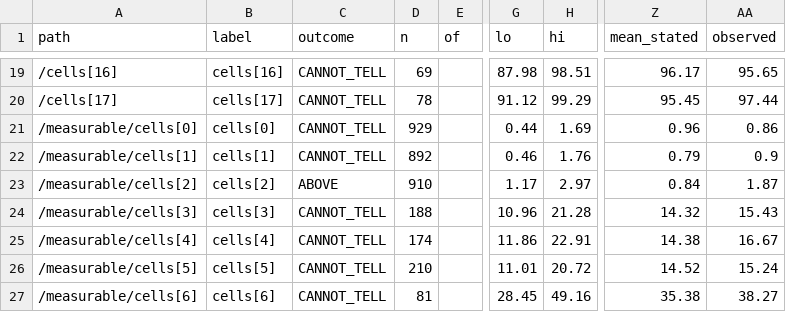
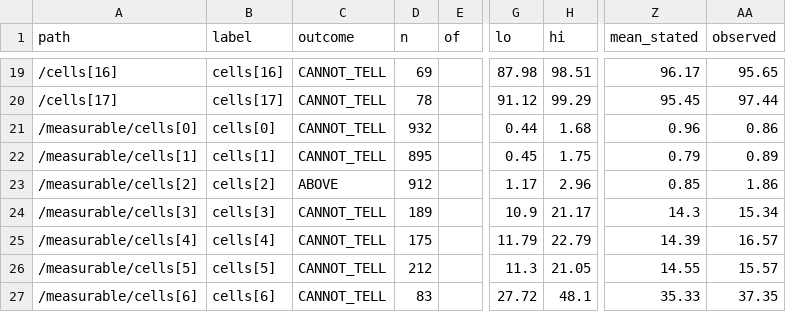
Before and after one commit to indahl-ai/indahl.ai, a CSV file: forecast/forecast_outcomes.csv, drawn as a sheet; only a part is shown, gaps mark what is left out; the diff covers the shown part only; the diff names each change by its address in the sheet, - before the commit and + after, or states it on an @@ line.

```diff
--- a/forecast/forecast_outcomes.csv
+++ b/forecast/forecast_outcomes.csv
-D21 (n): 929
+D21 (n): 932
-H21 (hi): 1.69
+H21 (hi): 1.68
-D22 (n): 892
+D22 (n): 895
-G22 (lo): 0.46
+G22 (lo): 0.45
-H22 (hi): 1.76
+H22 (hi): 1.75
-AA22 (observed): 0.9
+AA22 (observed): 0.89
-D23 (n): 910
+D23 (n): 912
-H23 (hi): 2.97
+H23 (hi): 2.96
-Z23 (mean_stated): 0.84
+Z23 (mean_stated): 0.85
-AA23 (observed): 1.87
+AA23 (observed): 1.86
-D24 (n): 188
+D24 (n): 189
-G24 (lo): 10.96
+G24 (lo): 10.9
-H24 (hi): 21.28
+H24 (hi): 21.17
-Z24 (mean_stated): 14.32
+Z24 (mean_stated): 14.3
-AA24 (observed): 15.43
+AA24 (observed): 15.34
-D25 (n): 174
+D25 (n): 175
-G25 (lo): 11.86
+G25 (lo): 11.79
-H25 (hi): 22.91
+H25 (hi): 22.79
-Z25 (mean_stated): 14.38
+Z25 (mean_stated): 14.39
-AA25 (observed): 16.67
+AA25 (observed): 16.57
-D26 (n): 210
+D26 (n): 212
-G26 (lo): 11.01
+G26 (lo): 11.3
-H26 (hi): 20.72
+H26 (hi): 21.05
-Z26 (mean_stated): 14.52
+Z26 (mean_stated): 14.55
-AA26 (observed): 15.24
+AA26 (observed): 15.57
-D27 (n): 81
+D27 (n): 83
-G27 (lo): 28.45
+G27 (lo): 27.72
-H27 (hi): 49.16
+H27 (hi): 48.1
-Z27 (mean_stated): 35.38
+Z27 (mean_stated): 35.33
-AA27 (observed): 38.27
+AA27 (observed): 37.35
```
Also changed, not shown: 83 edited cells elsewhere in this file, time/time_outcomes.csv, uptime/uptime_outcomes.csv, 54 other files.
